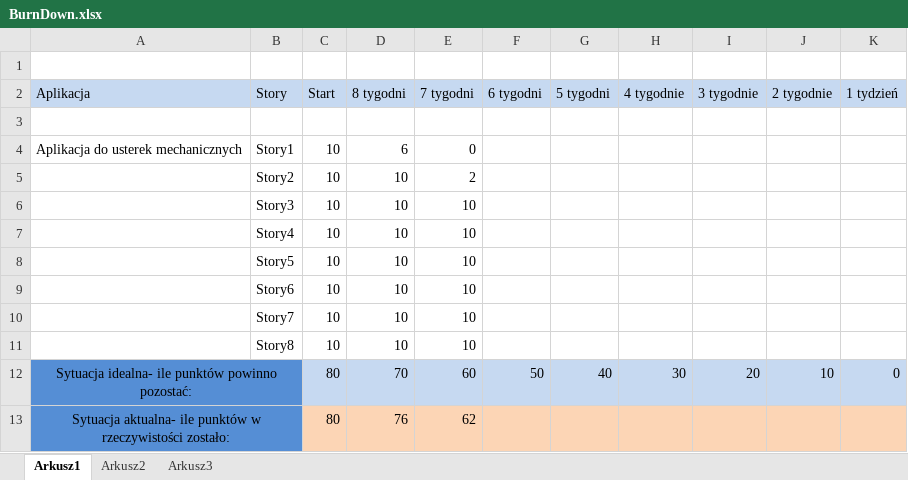
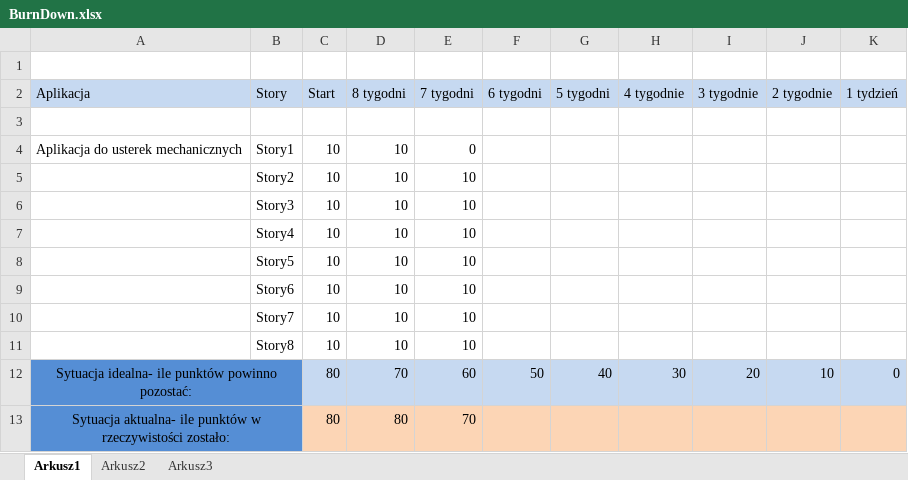
Before and after one commit to UsterkiMechaniczne/UsterkiMechaniczne, an Excel workbook: MaterialyPomocnicze/BurnDown.xlsx, sheet Arkusz1, drawn as a sheet; values as stored, in another font and other column widths than the file's, no borders; charts and pictures not drawn; the diff names each change by its address in the sheet, - before the commit and + after, or states it on an @@ line.

```diff
--- a/MaterialyPomocnicze/BurnDown.xlsx (sheet Arkusz1)
+++ b/MaterialyPomocnicze/BurnDown.xlsx (sheet Arkusz1)
-D4 (8 tygodni): 6
+D4 (8 tygodni): 10
-E5 (7 tygodni): 2
+E5 (7 tygodni): 10
-D13 (8 tygodni): 76
+D13 (8 tygodni): 80
-E13 (7 tygodni): 62
+E13 (7 tygodni): 70
```
Also changed, not shown: charts or pictures, 1 other file.
